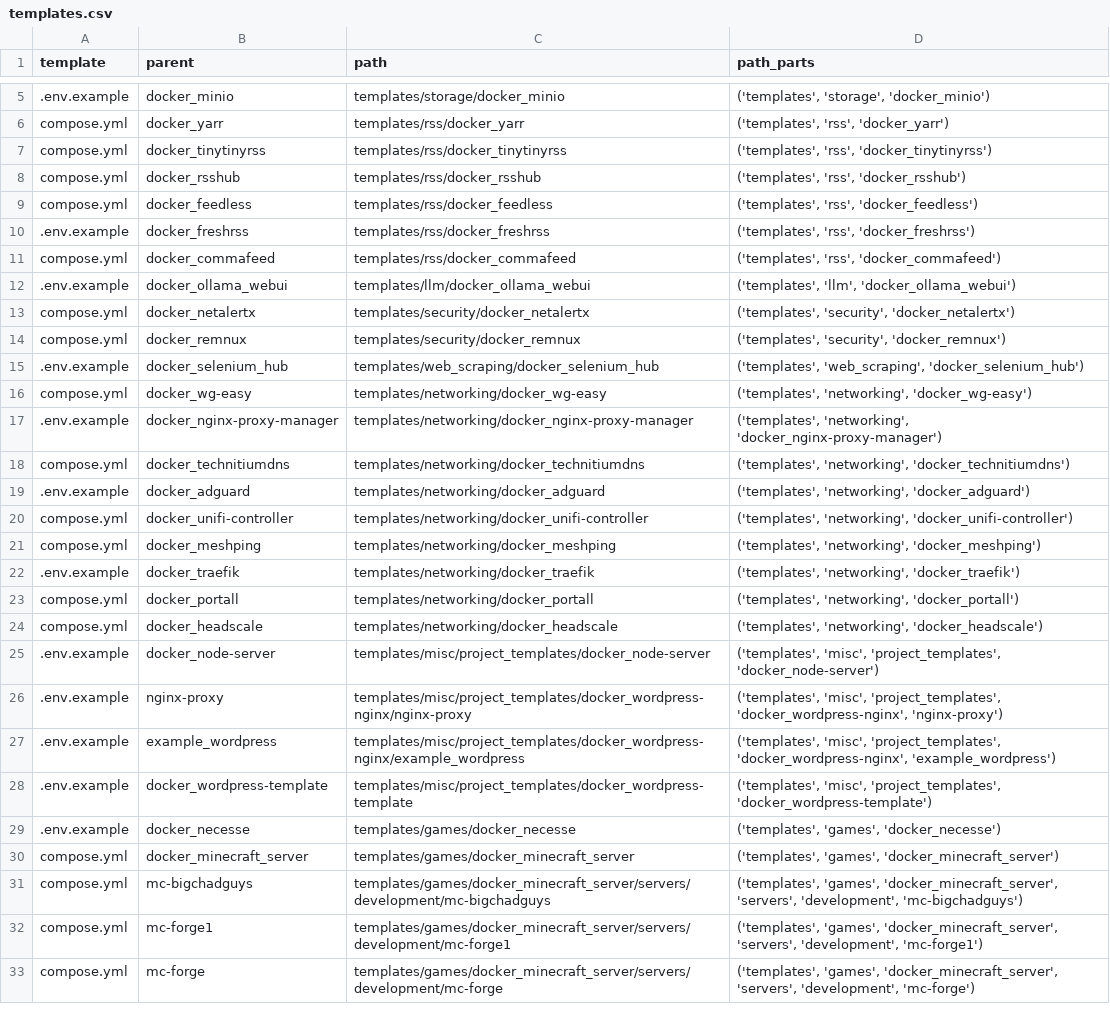
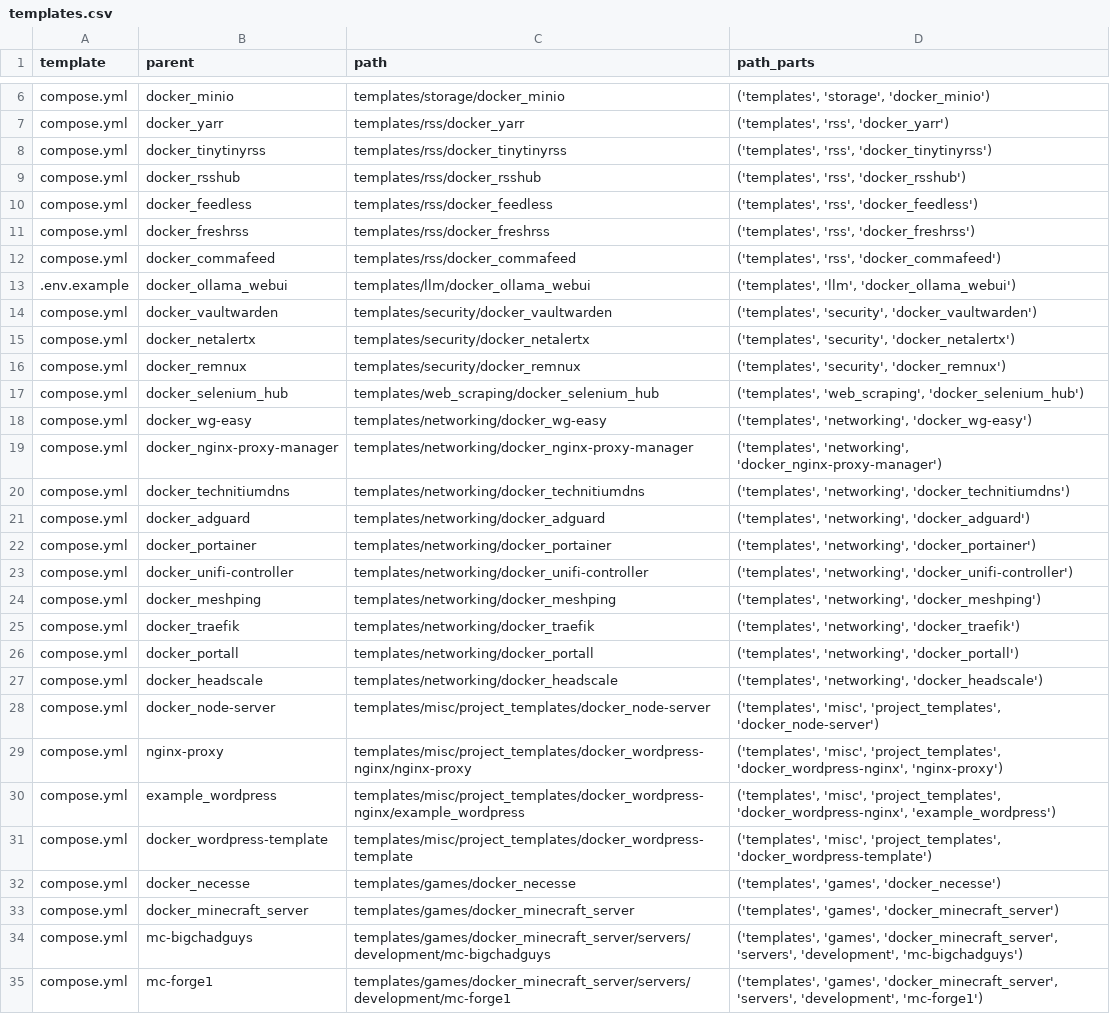
Before and after one commit to redjax/docker_templates, a CSV file: metadata/templates.csv, drawn as a sheet; only a part is shown, gaps mark what is left out; the shorter side is filled out with more unchanged rows; addresses are those after the commit; the diff covers the shown part only; the diff names each change by its address in the sheet, - before the commit and + after, or states it on an @@ line.

```diff
--- a/metadata/templates.csv
+++ b/metadata/templates.csv
-A6 (template): .env.example
+A6 (template): compose.yml
-A11 (template): .env.example
+A11 (template): compose.yml
+row 14: compose.yml | docker_vaultwarden | templates/security/docker_vaultwarden | ('templates', 'security', 'docker_vaultwarden')
-A17 (template): .env.example
+A17 (template): compose.yml
-A19 (template): .env.example
+A19 (template): compose.yml
-A21 (template): .env.example
+A21 (template): compose.yml
+row 22: compose.yml | docker_portainer | templates/networking/docker_portainer | ('templates', 'networking', 'docker_portainer')
-A25 (template): .env.example
+A25 (template): compose.yml
-A28:A32 (template): .env.example
+A28:A32 (template): compose.yml
```
Also changed, not shown: 5 added rows and 38 edited cells elsewhere in this file, 3 other files.
